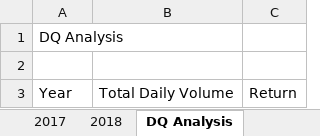
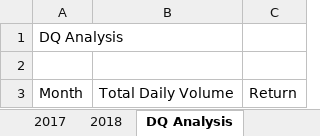
Before and after one commit to SNEHALDD/Stock-Analysis, an Excel workbook: green_stocks.xlsm, sheet DQ Analysis, drawn as a sheet; values as stored, in another font and other column widths than the file's, no borders; the diff names each change by its address in the sheet, - before the commit and + after, or states it on an @@ line.

Commit message:
DQ Analysis by Cells function

```diff
--- a/green_stocks.xlsm (sheet DQ Analysis)
+++ b/green_stocks.xlsm (sheet DQ Analysis)
-A3: Year
+A3: Month
```
